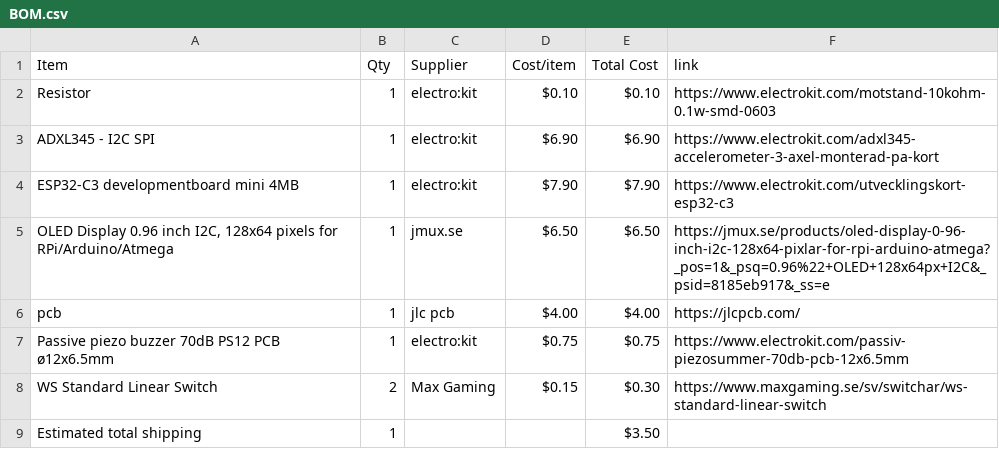
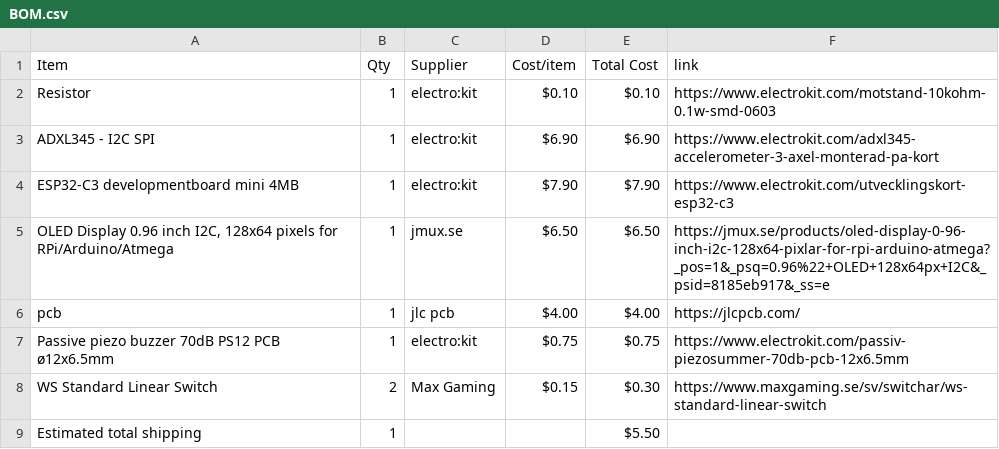
Before and after one commit to parv20250-dot/Sunbie, a CSV file: BOM.csv, drawn as a sheet.

Commit message:
Sync Sunbie from Half Life

```diff
--- a/BOM.csv
+++ b/BOM.csv
@@ -8,2 +8,2 @@ Passive piezo buzzer 70dB PS12 PCB ø12x6.5mm,1,electro:kit,$0.75,$0.75,https://
 WS Standard Linear Switch,2,Max Gaming,$0.15,$0.30,https://www.maxgaming.se/sv/switchar/ws-standard-linear-switch
-Estimated total shipping,1,,,$3.50,
+Estimated total shipping,1,,,$5.50,
```
